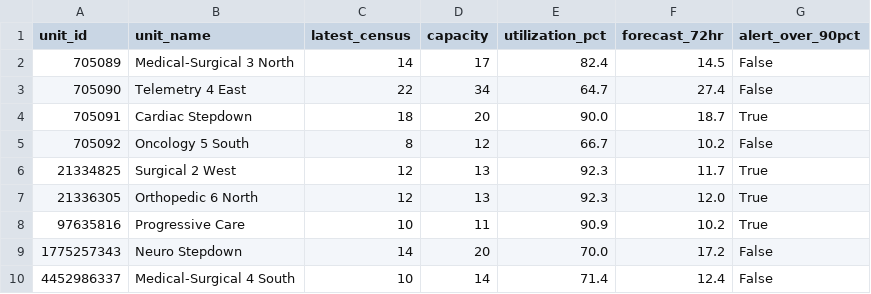
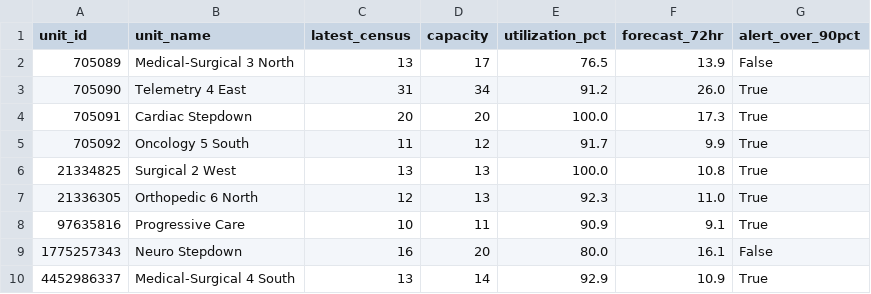
Before and after one commit to joshquigs11093/Nurse_Unit_Census_Prediction, a CSV file: outputs/tableau/executive_summary.csv, drawn as a sheet.

```diff
--- a/outputs/tableau/executive_summary.csv
+++ b/outputs/tableau/executive_summary.csv
@@ -1,10 +1,10 @@
 unit_id,unit_name,latest_census,capacity,utilization_pct,forecast_72hr,alert_over_90pct
-705089,Medical-Surgical 3 North,14,17,82.4,14.5,False
-705090,Telemetry 4 East,22,34,64.7,27.4,False
-705091,Cardiac Stepdown,18,20,90.0,18.7,True
-705092,Oncology 5 South,8,12,66.7,10.2,False
-21334825,Surgical 2 West,12,13,92.3,11.7,True
-21336305,Orthopedic 6 North,12,13,92.3,12.0,True
-97635816,Progressive Care,10,11,90.9,10.2,True
-1775257343,Neuro Stepdown,14,20,70.0,17.2,False
-4452986337,Medical-Surgical 4 South,10,14,71.4,12.4,False
+705089,Medical-Surgical 3 North,13,17,76.5,13.9,False
+705090,Telemetry 4 East,31,34,91.2,26.0,True
+705091,Cardiac Stepdown,20,20,100.0,17.3,True
+705092,Oncology 5 South,11,12,91.7,9.9,True
+21334825,Surgical 2 West,13,13,100.0,10.8,True
+21336305,Orthopedic 6 North,12,13,92.3,11.0,True
+97635816,Progressive Care,10,11,90.9,9.1,True
+1775257343,Neuro Stepdown,16,20,80.0,16.1,False
+4452986337,Medical-Surgical 4 South,13,14,92.9,10.9,True
```
Also changed, not shown: outputs/tableau/drift_history.csv, outputs/tableau/forecast_predictions.csv, 5 other files.
